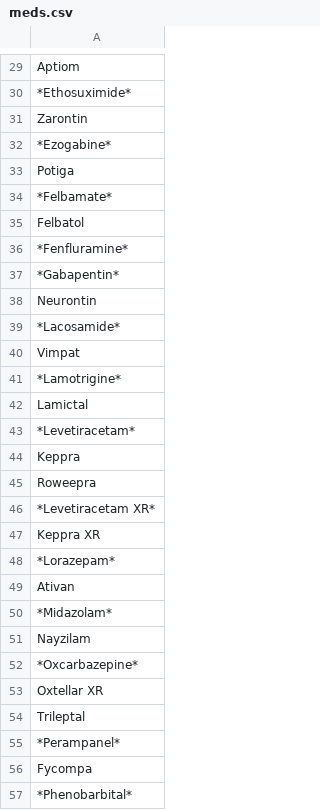
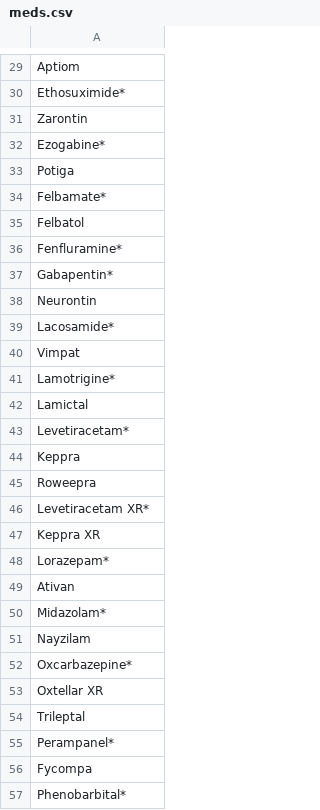
Before and after one commit to gatzcat/SeizureSuperstar, a CSV file: meds.csv, drawn as a sheet; only a part is shown, gaps mark what is left out; the diff covers the shown part only; the diff names each change by its address in the sheet, - before the commit and + after, or states it on an @@ line.

```diff
--- a/meds.csv
+++ b/meds.csv
-A30: *Ethosuximide*
+A30: Ethosuximide*
-A32: *Ezogabine*
+A32: Ezogabine*
-A34: *Felbamate*
+A34: Felbamate*
-A36: *Fenfluramine*
+A36: Fenfluramine*
-A37: *Gabapentin*
+A37: Gabapentin*
-A39: *Lacosamide*
+A39: Lacosamide*
-A41: *Lamotrigine*
+A41: Lamotrigine*
-A43: *Levetiracetam*
+A43: Levetiracetam*
-A46: *Levetiracetam XR*
+A46: Levetiracetam XR*
-A48: *Lorazepam*
+A48: Lorazepam*
-A50: *Midazolam*
+A50: Midazolam*
-A52: *Oxcarbazepine*
+A52: Oxcarbazepine*
-A55: *Perampanel*
+A55: Perampanel*
-A57: *Phenobarbital*
+A57: Phenobarbital*
```
Also changed, not shown: 22 edited cells elsewhere in this file, 5 other files.
